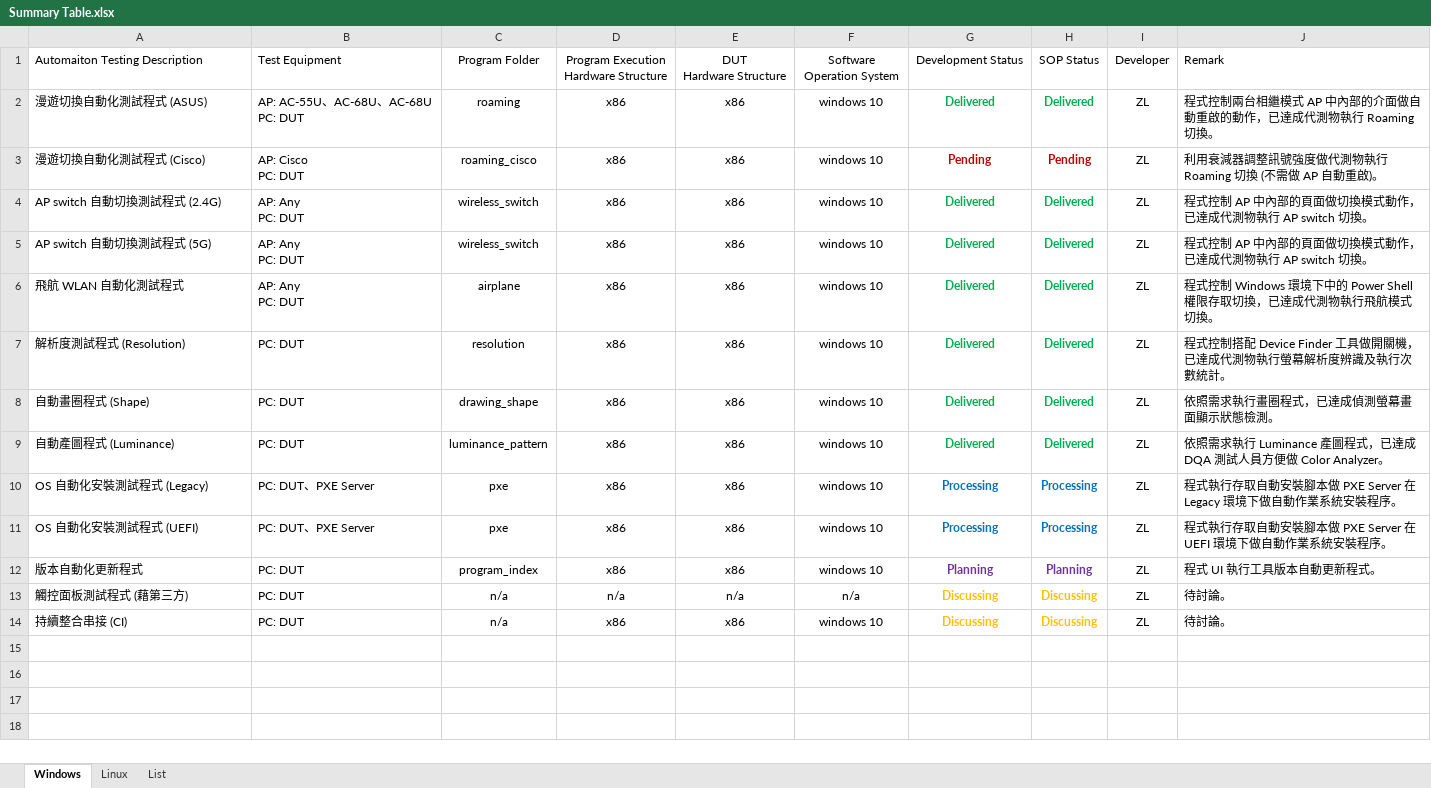
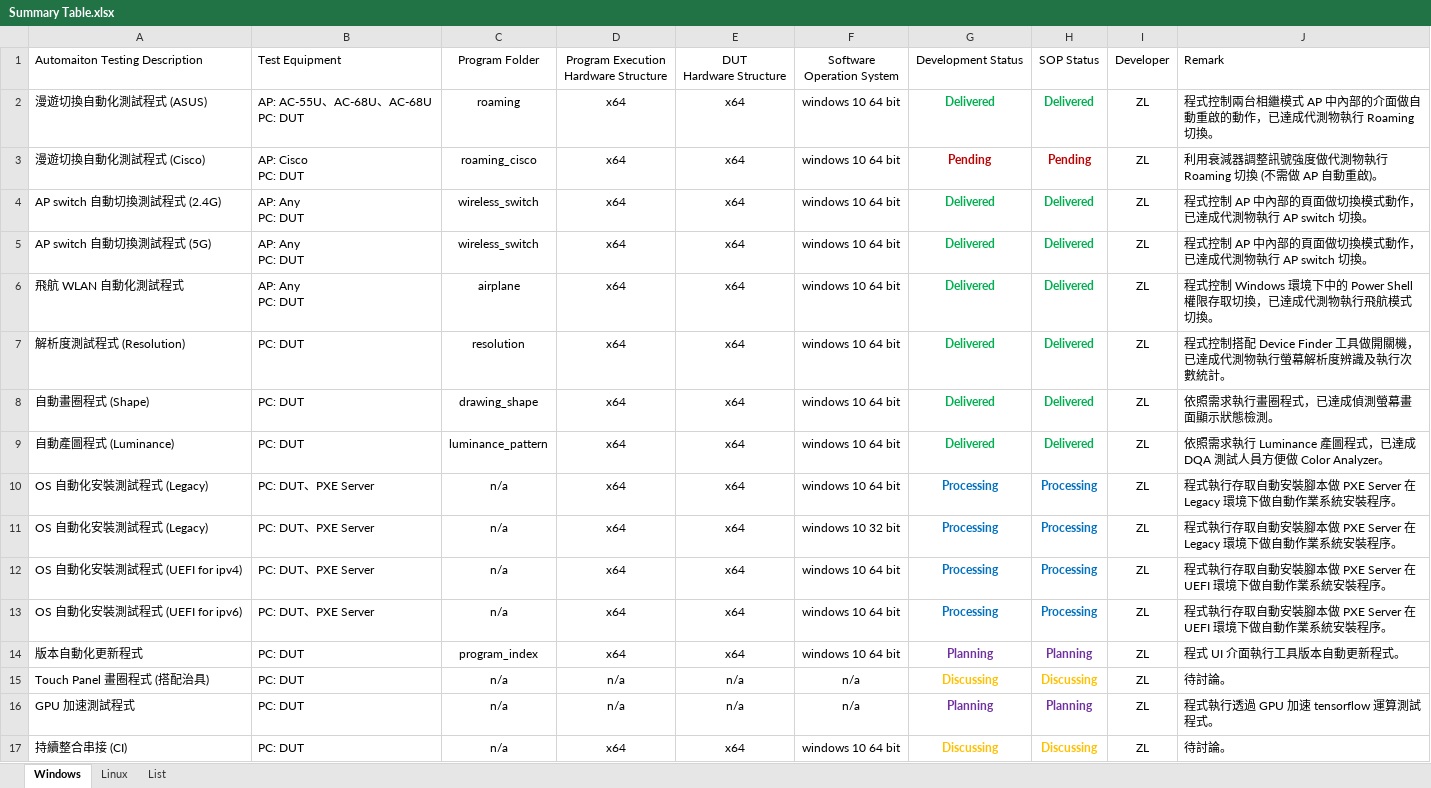
Before and after one commit to jackiejay888/automation, an Excel workbook: Summary Table.xlsx, sheet Windows, drawn as a sheet; values as stored, in another font and other column widths than the file's, no borders; table styles not drawn; addresses are those after the commit; the diff names each change by its address in the sheet, - before the commit and + after, or states it on an @@ line.

Commit message:
Summary Table.xlsx

```diff
--- a/Summary Table.xlsx (sheet Windows)
+++ b/Summary Table.xlsx (sheet Windows)
-D2:D10: x86
+D2:D10: x64
-E2:E10: x86
+E2:E10: x64
-F2:F10: windows 10
+F2:F10: windows 10 64 bit
-C10: pxe
+C10: n/a
+row 11: OS 自動化安裝測試程式 (Legacy) | PC: DUT、PXE Server | n/a | x64 | x64 | windows 10 32 bit | Processing | Processing | ZL | 程式執行存取自動安裝腳本做 PXE Server 在 Legacy 環境下做自動作業系統安裝程序。
-A12: OS 自動化安裝測試程式 (UEFI)
+A12: OS 自動化安裝測試程式 (UEFI for ipv4)
-C12: pxe
+C12: n/a
-D12: x86
+D12: x64
-E12: x86
+E12: x64
-F12: windows 10
+F12: windows 10 64 bit
+row 13: OS 自動化安裝測試程式 (UEFI for ipv6) | PC: DUT、PXE Server | n/a | x64 | x64 | windows 10 64 bit | Processing | Processing | ZL | 程式執行存取自動安裝腳本做 PXE Server 在 UEFI 環境下做自動作業系統安裝程序。
-D14: x86
+D14: x64
-E14: x86
+E14: x64
-F14: windows 10
+F14: windows 10 64 bit
-J14: 程式 UI 執行工具版本自動更新程式。
+J14: 程式 UI 介面執行工具版本自動更新程式。
-A15: 觸控面板測試程式 (藉第三方)
+A15: Touch Panel 畫圈程式 (搭配治具)
+row 16: GPU 加速測試程式 | PC: DUT | n/a | n/a | n/a | n/a | Planning | Planning | ZL | 程式執行透過 GPU 加速 tensorflow 運算測試程式。
-D17: x86
+D17: x64
-E17: x86
+E17: x64
-F17: windows 10
+F17: windows 10 64 bit
```
Also changed, not shown: sheet Linux.
